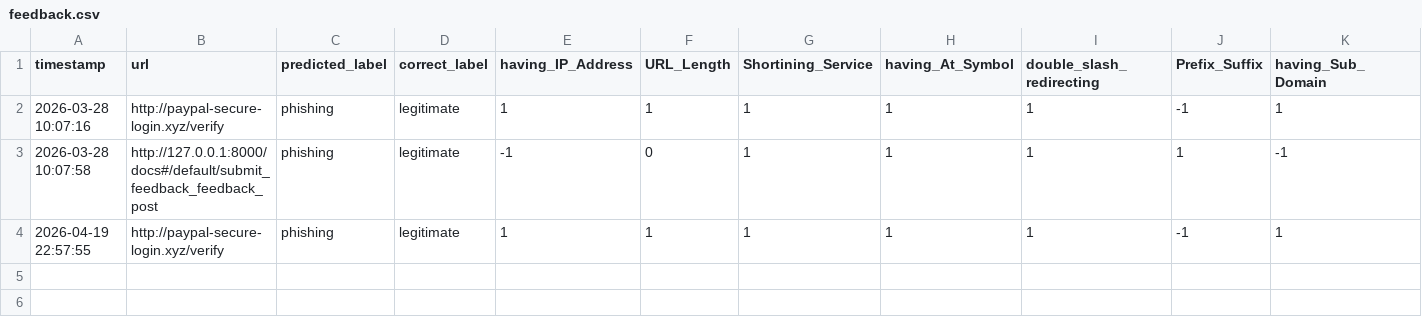
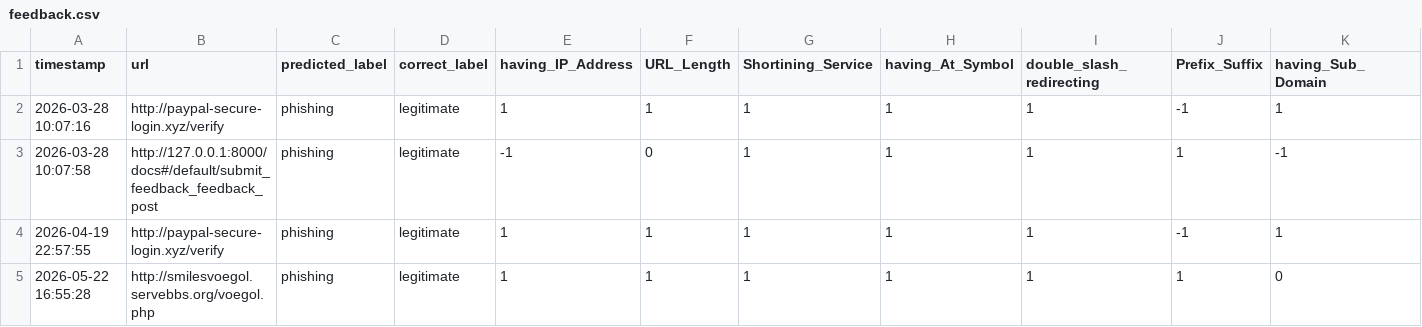
Before and after one commit to Celestia2006/phishing-detection, a CSV file: data/feedback.csv, drawn as a sheet; only a part is shown; rows hold the shown columns only; the diff names each change by its address in the sheet, - before the commit and + after, or states it on an @@ line.

```diff
--- a/data/feedback.csv
+++ b/data/feedback.csv
+row 5: 2026-05-22 16:55:28 | http://smilesvoegol.servebbs.org/voegol.php | phishing | legitimate | 1 | 1 | 1 | 1 | 1 | 1 | 0
```
Also changed, not shown: 17 other files.
